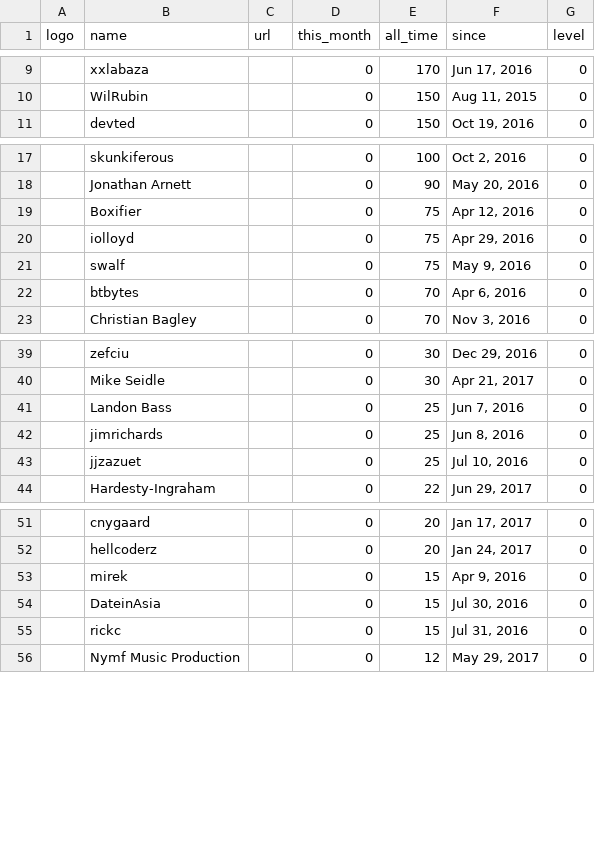
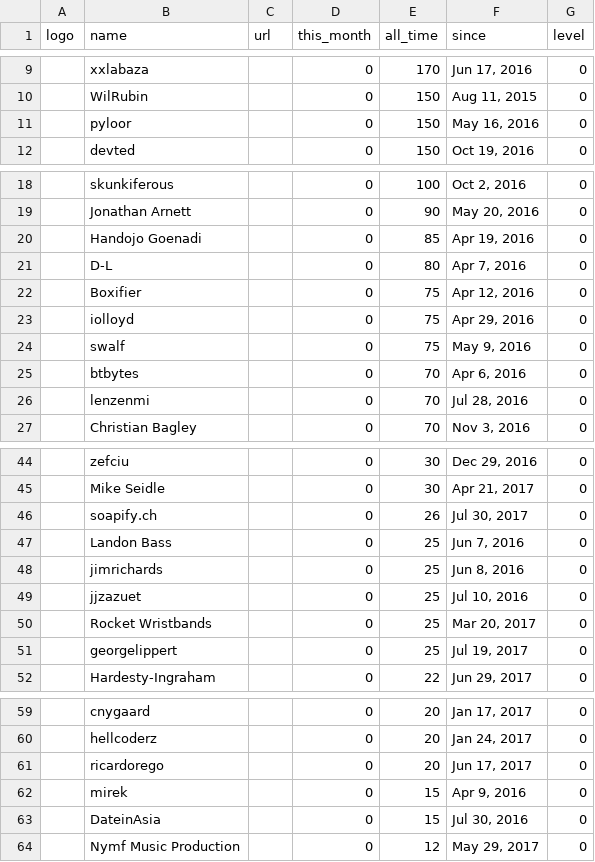
Before and after one commit to nim-lang/website, a CSV file: jekyll/_data/inactive_sponsors.csv, drawn as a sheet; only a part is shown, gaps mark what is left out; removed rows and columns are numbered as before the commit, all else as after; the diff covers the shown part only; the diff names each change by its address in the sheet, - before the commit and + after, or states it on an @@ line.

Commit message:
Regenerate sponsors.

```diff
--- a/jekyll/_data/inactive_sponsors.csv
+++ b/jekyll/_data/inactive_sponsors.csv
+row 11:  | pyloor |  | 0 | 150 | May 16, 2016 | 0
+row 20:  | Handojo Goenadi |  | 0 | 85 | Apr 19, 2016 | 0
+row 21:  | D-L |  | 0 | 80 | Apr 7, 2016 | 0
+row 26:  | lenzenmi |  | 0 | 70 | Jul 28, 2016 | 0
+row 46:  | soapify.ch |  | 0 | 26 | Jul 30, 2017 | 0
+row 50:  | Rocket Wristbands |  | 0 | 25 | Mar 20, 2017 | 0
+row 51:  | georgelippert |  | 0 | 25 | Jul 19, 2017 | 0
+row 61:  | ricardorego |  | 0 | 20 | Jun 17, 2017 | 0
-row 55:  | rickc |  | 0 | 15 | Jul 31, 2016 | 0
```
Also changed, not shown: 1 added row elsewhere in this file, jekyll/_data/sponsors.csv, 1 other file.
